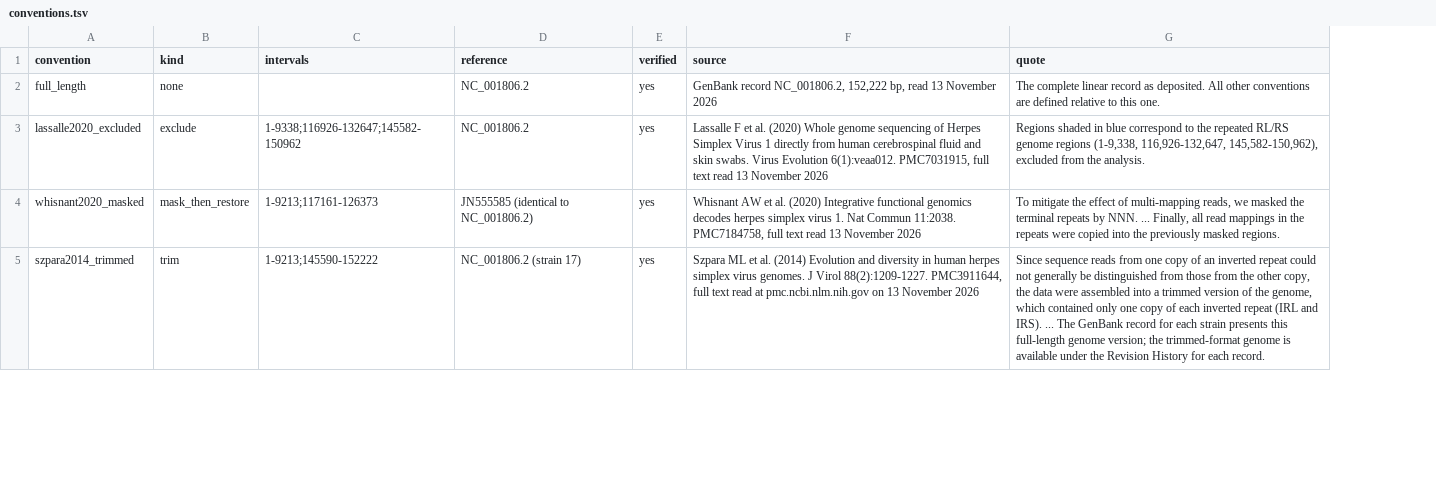
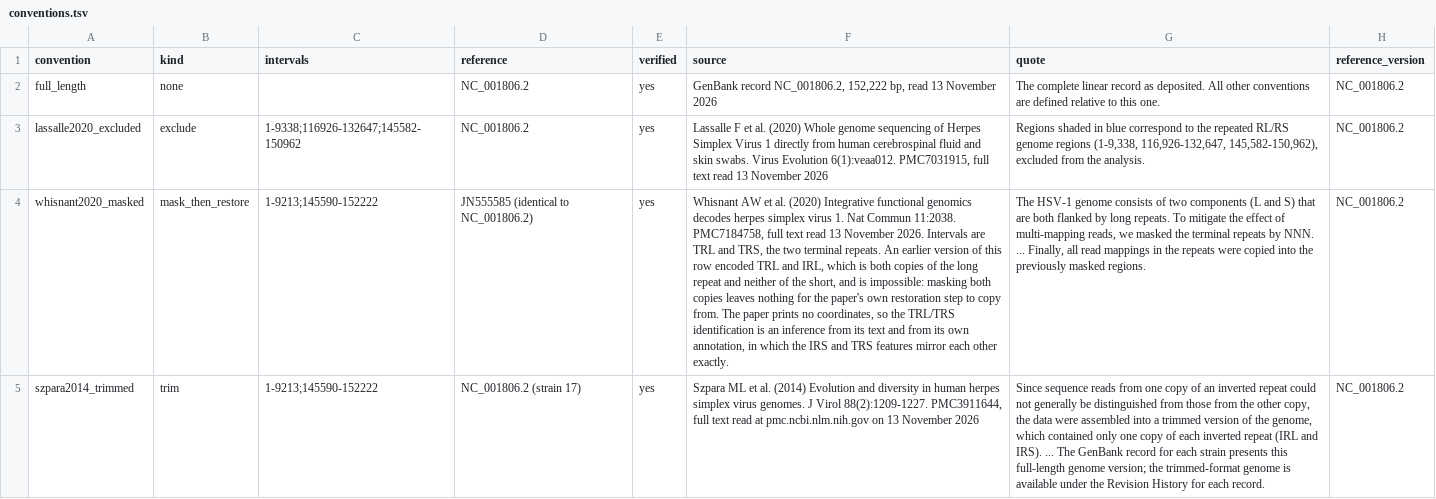
Before and after one commit to RinaldoG/hsv1-coords, a TSV file: data/conventions.tsv, drawn as a sheet; only a part is shown; the diff covers the shown part only; the diff names each change by its address in the sheet, - before the commit and + after, or states it on an @@ line.

Commit message:
M5: fix two wrong intervals and refuse a reference-version mismatch
The fact-check found two of five interval sets wrong:
- whisnant2020_masked was TRL plus IRL, both copies of the long repeat and neither of
  the short. Impossible: the paper restores read mappings from the unmasked copy and
  that encoding leaves none. The sentence before the quoted one settles the scope.
  It masks TRL and TRS.
- morse2017_nr over-removed by 399 bases, because its IRL block stops before the
  a-sequence belonging to the IRS block Morse kept.

And a problem orthogonal to the repeats, invisible to every check here until now:
NC_001806.1 is 152,261 bp and .2 is 152,222 bp, and the offset between them is NOT
constant. Morse built on .1. So a coordinate can be wrong purely because two papers
used two versions of one accession, with no repeat involved.

morse2017_nr is therefore recorded as definition-verified and refused for conversion.
That retracts the figures in the previous commit, which computed a -9,213 Szpara-Morse
difference and reported both as 136,376 bp by treating Morse's intervals as .2
coordinates. That was the resolver committing the error it exists to prevent.

```diff
--- a/data/conventions.tsv
+++ b/data/conventions.tsv
+column H (reference_version), rows 2-5: all NC_001806.2
-C4 (intervals): 1-9213;117161-126373
+C4 (intervals): 1-9213;145590-152222
-F4 (source): …13 November 2026
+F4 (source): …13 November 2026. Intervals are TRL and TRS, the two terminal repeats. An earlier version of this row encoded TRL and IRL, which is both copies of the long repeat and neither of the short, and is impossible: masking both copies leaves nothing for the paper's own restoration step to copy from. The paper prints no coordinates, so the TRL/TRS identification is an inference from its text and from its own annotation, in which the IRS and TRS features mirror each other exactly.
-G4 (quote): To mitigate…
+G4 (quote): The HSV-1 genome consists of two components (L and S) that are both flanked by long repeats. To mitigate…
```
Also changed, not shown: 3 edited cells elsewhere in this file, 4 other files.
